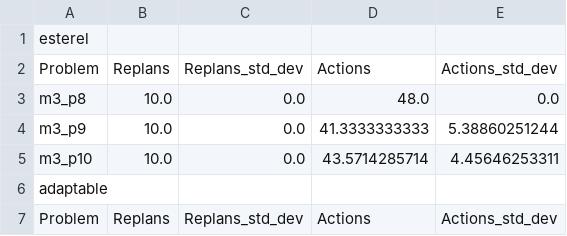
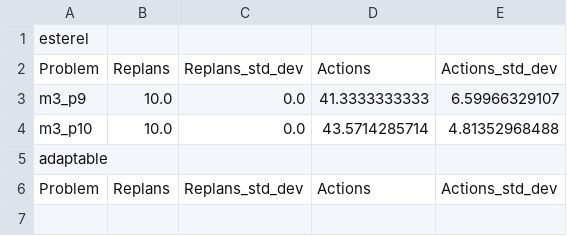
Before and after one commit to TomasRibeiro96/Olisipo-planner, a CSV file: factory_robot-results/adv_factory_robot/problem_m3/results_fail-m3.csv, drawn as a sheet.

```diff
--- a/factory_robot-results/adv_factory_robot/problem_m3/results_fail-m3.csv
+++ b/factory_robot-results/adv_factory_robot/problem_m3/results_fail-m3.csv
@@ -2,5 +2,4 @@ esterel,
 Problem, Replans, Replans_std_dev, Actions, Actions_std_dev,
-m3_p8, 10.0, 0.0, 48.0, 0.0,
-m3_p9, 10.0, 0.0, 41.3333333333, 5.38860251244,
-m3_p10, 10.0, 0.0, 43.5714285714, 4.45646253311,
+m3_p9, 10.0, 0.0, 41.3333333333, 6.59966329107,
+m3_p10, 10.0, 0.0, 43.5714285714, 4.81352968488,
 adaptable,
```
Also changed, not shown: factory_robot-results/adv_factory_robot/problem_m3/results_all-m3.csv, factory_robot-results/adv_factory_robot/problem_m3/results_suc-m3.csv.
